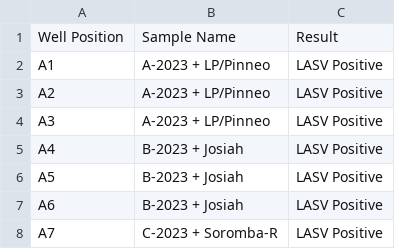
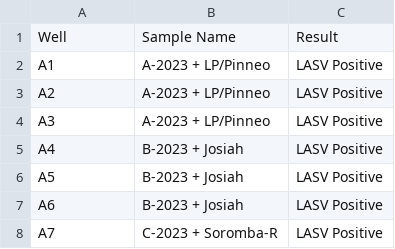
Before and after one commit to lucylangenb/automated-qpcr-results, a CSV file: reportlab/sample_results.csv, drawn as a sheet; only a part is shown.

Commit message:
feat: parse results, adjust formatting accordingly

```diff
--- a/reportlab/sample_results.csv
+++ b/reportlab/sample_results.csv
@@ -1,2 +1,2 @@
-Well Position,Sample Name,Result
+Well,Sample Name,Result
 A1,A-2023 + LP/Pinneo,LASV Positive
```
Also changed, not shown: 1 other file.
